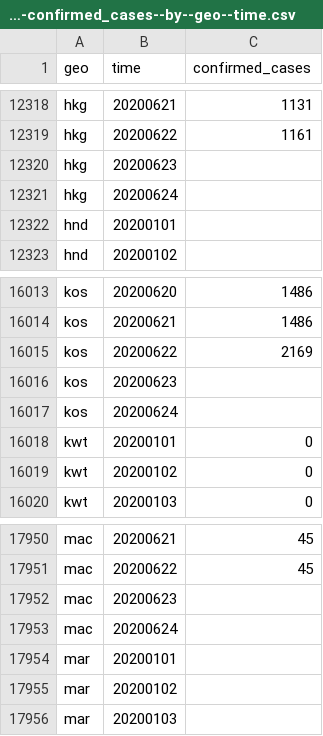
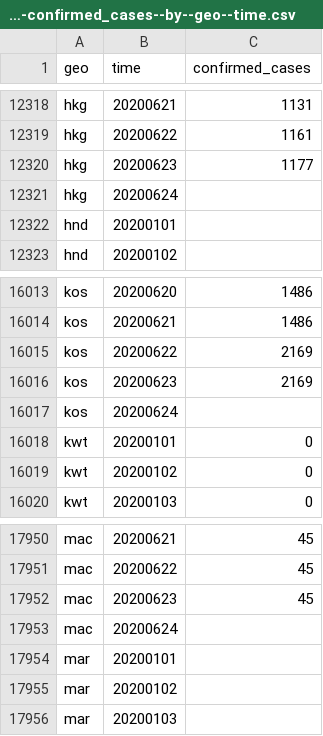
Before and after one commit to open-numbers/ddf--open_numbers--covid_government_response, a CSV file: ddf--datapoints--confirmed_cases--by--geo--time.csv, drawn as a sheet; only a part is shown, gaps mark what is left out.

Commit message:
auto generated dataset

```diff
--- a/ddf--datapoints--confirmed_cases--by--geo--time.csv
+++ b/ddf--datapoints--confirmed_cases--by--geo--time.csv
@@ -12319,3 +12319,3 @@ hkg,20200621,1131
 hkg,20200622,1161
-hkg,20200623,
+hkg,20200623,1177
 hkg,20200624,
@@ -16015,3 +16015,3 @@ kos,20200621,1486
 kos,20200622,2169
-kos,20200623,
+kos,20200623,2169
 kos,20200624,
@@ -17951,3 +17951,3 @@ mac,20200621,45
 mac,20200622,45
-mac,20200623,
+mac,20200623,45
 mac,20200624,
```
Also changed, not shown: ddf--datapoints--confirmed_deaths--by--geo--time.csv, etl/scripts/_debug/datapoints-harmonized/ddf--datapoints--confirmed_cases--by--country--day.csv, 2 other files.
